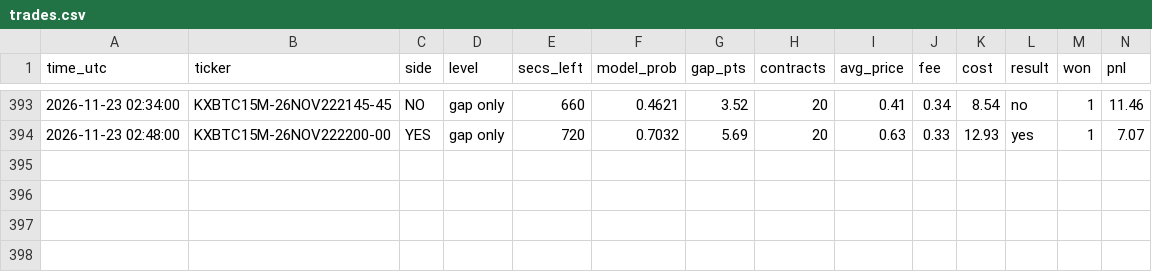
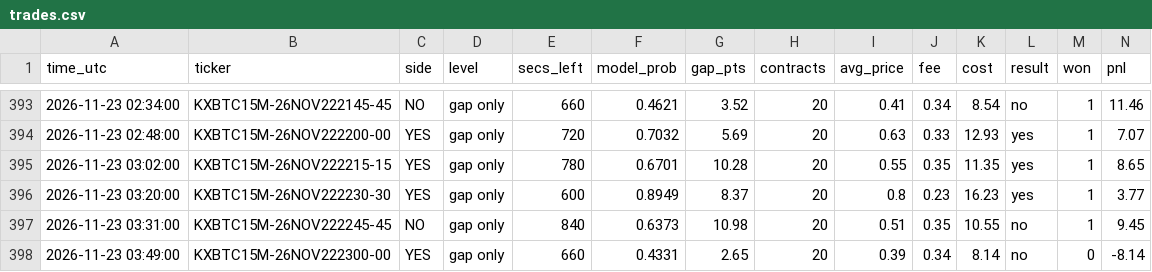
Before and after one commit to emmabuilders-ui/kalshi-btc-bot, a CSV file: unleashed/trades.csv, drawn as a sheet; only a part is shown, gaps mark what is left out; rows hold the shown columns only; the diff names each change by its address in the sheet, - before the commit and + after, or states it on an @@ line.

```diff
--- a/unleashed/trades.csv
+++ b/unleashed/trades.csv
+row 395: 2026-11-23 03:02:00 | KXBTC15M-26NOV222215-15 | YES | gap only | 780 | 0.6701 | 10.28 | 20 | 0.55 | 0.35 | 11.35 | yes | 1 | 8.65
+row 396: 2026-11-23 03:20:00 | KXBTC15M-26NOV222230-30 | YES | gap only | 600 | 0.8949 | 8.37 | 20 | 0.8 | 0.23 | 16.23 | yes | 1 | 3.77
+row 397: 2026-11-23 03:31:00 | KXBTC15M-26NOV222245-45 | NO | gap only | 840 | 0.6373 | 10.98 | 20 | 0.51 | 0.35 | 10.55 | no | 1 | 9.45
+row 398: 2026-11-23 03:49:00 | KXBTC15M-26NOV222300-00 | YES | gap only | 660 | 0.4331 | 2.65 | 20 | 0.39 | 0.34 | 8.14 | no | 0 | -8.14
```
Also changed, not shown: unleashed/signals.csv, 4 other files.
